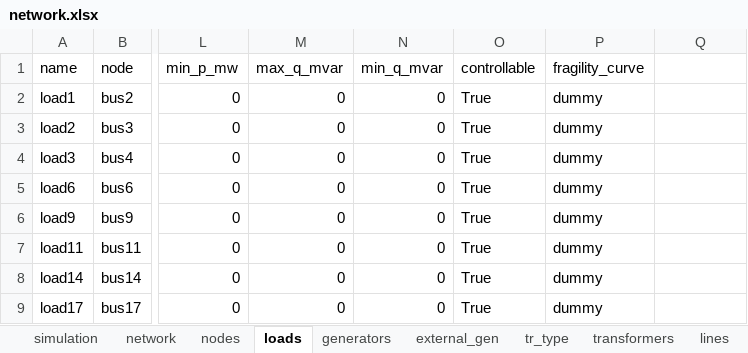
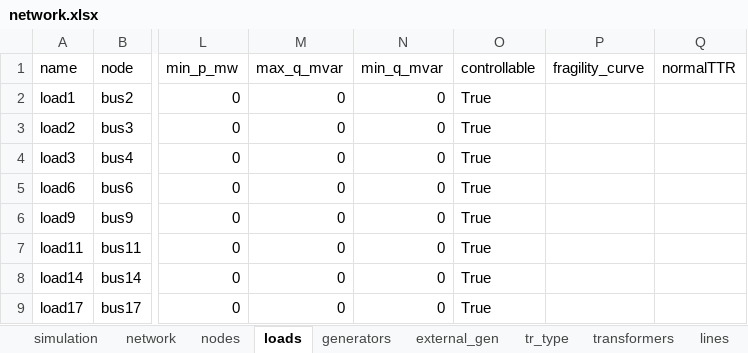
Before and after one commit to reXplan-project/reXplan-repo, an Excel workbook: jupyter_notebooks/file/input/basic_example/network.xlsx, sheet loads, drawn as a sheet; only a part is shown, gaps mark what is left out; values as stored, in another font and other column widths than the file's, no borders; the diff names each change by its address in the sheet, - before the commit and + after, or states it on an @@ line.

```diff
--- a/jupyter_notebooks/file/input/basic_example/network.xlsx (sheet loads)
+++ b/jupyter_notebooks/file/input/basic_example/network.xlsx (sheet loads)
-Q1: (empty)
+Q1: normalTTR
-P2:P9 (fragility_curve): dummy
+P2:P9 (fragility_curve): (empty)
```
Also changed, not shown: sheet lines, sheet generators, sheet transformers, other sheet tabs, 18 other files.
